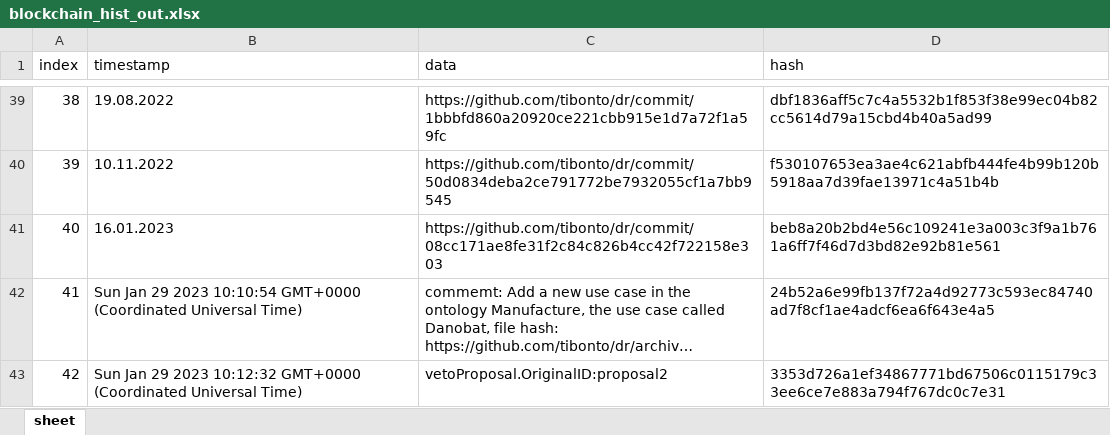
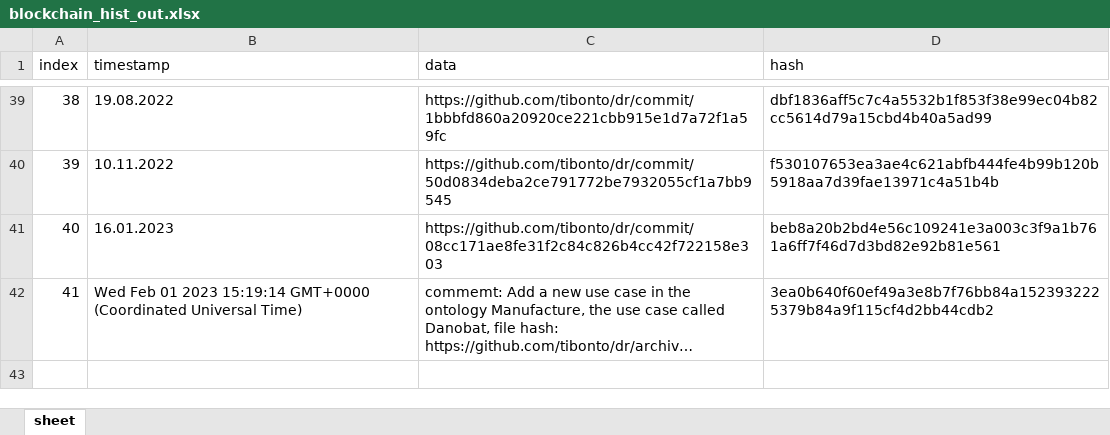
Before and after one commit to ifx-dr/DRMS-Lobe, an Excel workbook: Backend/asset-transfer-basic/application-javascript/blockchain/blockchain_hist_out.xlsx, sheet sheet, drawn as a sheet; only a part is shown, gaps mark what is left out; long unchanged cells end in …; values as stored, in another font and other column widths than the file's, no borders; the diff names each change by its address in the sheet, - before the commit and + after, or states it on an @@ line.

Commit message:
prototype for multi-lobe proposal

```diff
--- a/Backend/asset-transfer-basic/application-javascript/blockchain/blockchain_hist_out.xlsx (sheet sheet)
+++ b/Backend/asset-transfer-basic/application-javascript/blockchain/blockchain_hist_out.xlsx (sheet sheet)
-B42 (timestamp): Sun Jan 29 2023 10:10:54 GMT+0000 (Coordinated…
+B42 (timestamp): Wed Feb 01 2023 15:19:14 GMT+0000 (Coordinated…
-D42 (hash): 24b52a6e99fb137f72a4d92773c593ec84740ad7f8cf1ae4adcf6ea6f643e4a5
+D42 (hash): 3ea0b640f60ef49a3e8b7f76bb84a1523932225379b84a9f115cf4d2bb44cdb2
-row 43: 42 | Sun Jan 29 2023 10:12:32 GMT+0000 (Coordinated Universal Time) | vetoProposal.OriginalID:proposal2 | 3353d726a1ef34867771bd67506c0115179c33ee6ce7e883a794f767dc0c7e31
```
Also changed, not shown: 7 other files.
